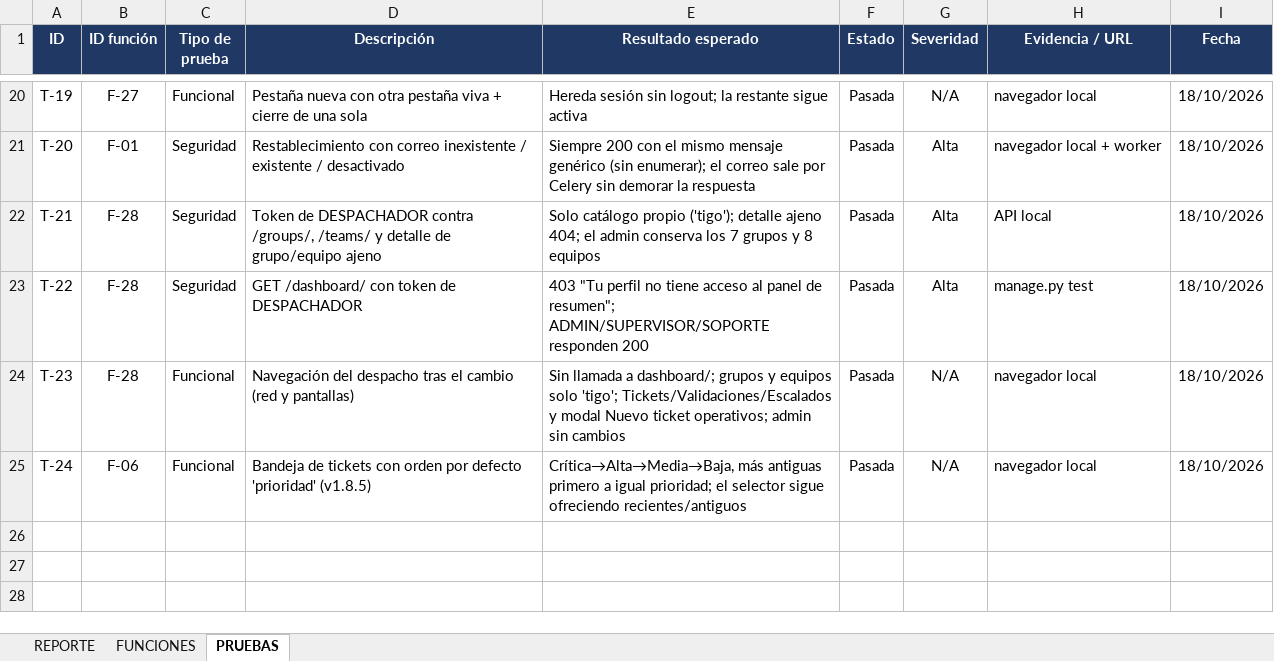
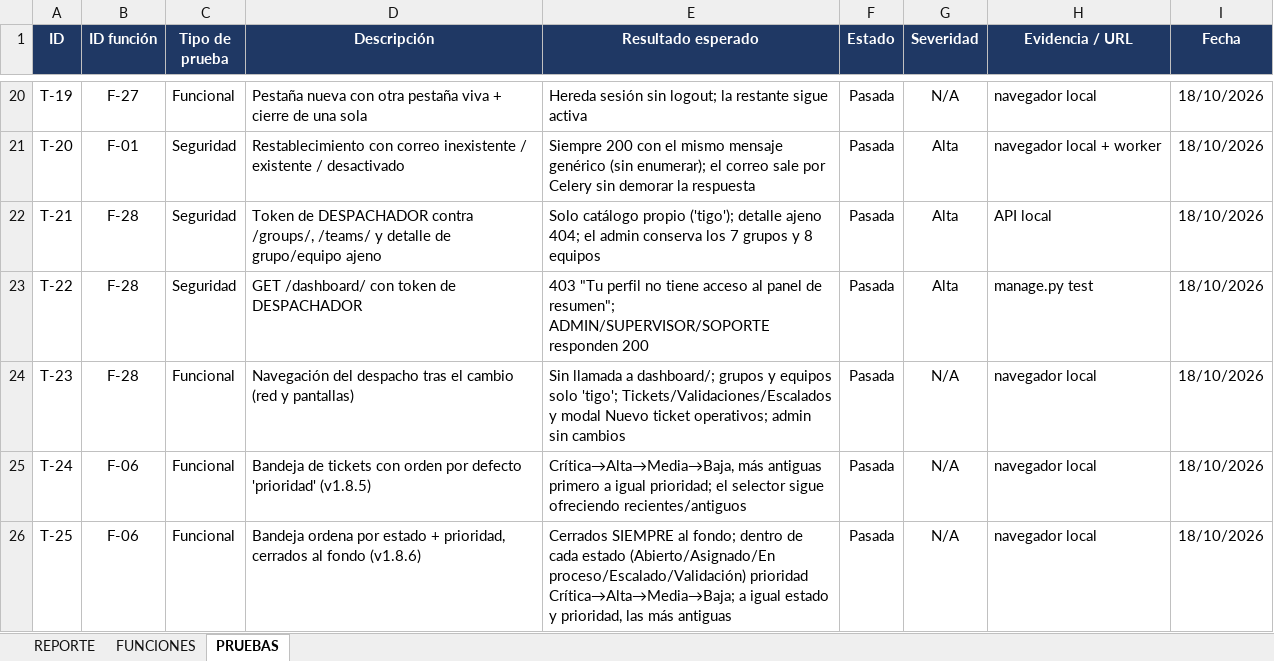
Before and after one commit to GabrielSazo/Soporte-Despacho, an Excel workbook: Evidencias y Documentacion/REPORTE_7_Entrega_Definitiva.xlsx, sheet PRUEBAS, drawn as a sheet; only a part is shown, gaps mark what is left out; values as stored, in another font and other column widths than the file's, no borders; the diff names each change by its address in the sheet, - before the commit and + after, or states it on an @@ line.

Commit message:
v1.8.6 (docs): ingenieria inversa y REPORTE_7 reflejan orden estado+prioridad con cerrados al fondo

```diff
--- a/Evidencias y Documentacion/REPORTE_7_Entrega_Definitiva.xlsx (sheet PRUEBAS)
+++ b/Evidencias y Documentacion/REPORTE_7_Entrega_Definitiva.xlsx (sheet PRUEBAS)
+row 26: T-25 | F-06 | Funcional | Bandeja ordena por estado + prioridad, cerrados al fondo (v1.8.6) | Cerrados SIEMPRE al fondo; dentro de cada estado (Abierto/Asignado/En proceso/Escalado/Validación) prioridad Crítica→Alta→Media→Baja; a igual estado y prioridad, las más antiguas | Pasada | N/A | navegador local | 18/10/2026
```
Also changed, not shown: sheet REPORTE, 2 other files.
